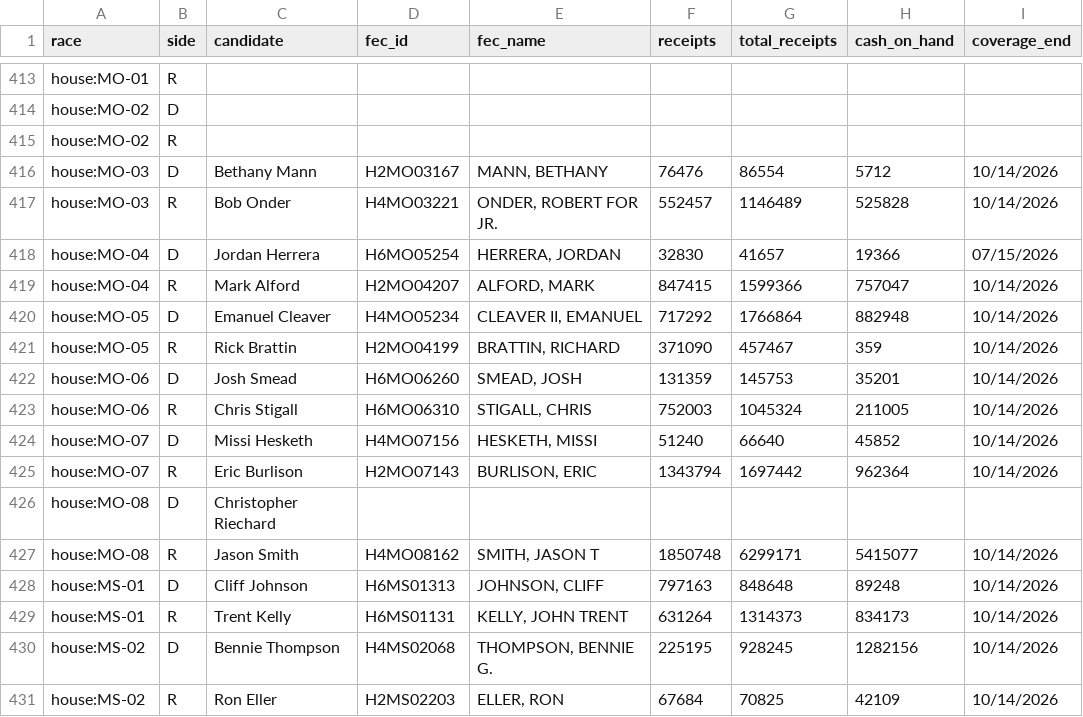
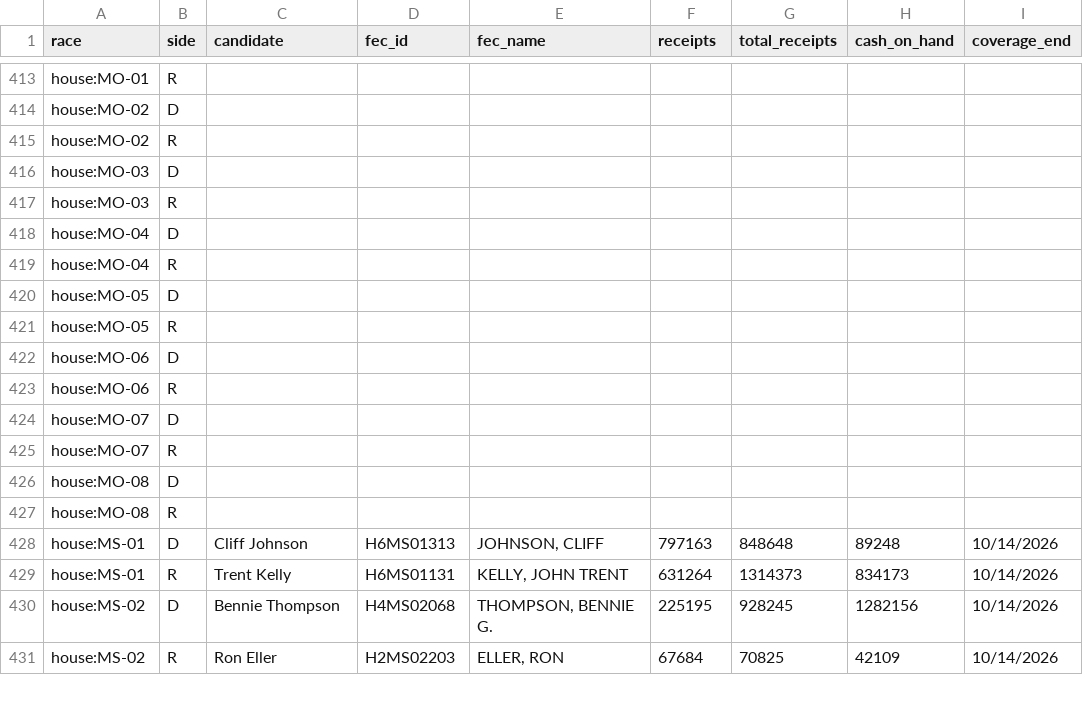
Before and after one commit to KaraZajac/MIDTERMS2026, a CSV file: data/finance.csv, drawn as a sheet; only a part is shown, gaps mark what is left out.

```diff
--- a/data/finance.csv
+++ b/data/finance.csv
@@ -415,14 +415,14 @@ house:MO-02,D,,,,,,,
 house:MO-02,R,,,,,,,
-house:MO-03,D,Bethany Mann,H2MO03167,"MANN, BETHANY",76476,86554,5712,10/14/2026
-house:MO-03,R,Bob Onder,H4MO03221,"ONDER, ROBERT FOR JR.",552457,1146489,525828,10/14/2026
-house:MO-04,D,Jordan Herrera,H6MO05254,"HERRERA, JORDAN",32830,41657,19366,07/15/2026
-house:MO-04,R,Mark Alford,H2MO04207,"ALFORD, MARK",847415,1599366,757047,10/14/2026
-house:MO-05,D,Emanuel Cleaver,H4MO05234,"CLEAVER II, EMANUEL",717292,1766864,882948,10/14/2026
-house:MO-05,R,Rick Brattin,H2MO04199,"BRATTIN, RICHARD",371090,457467,359,10/14/2026
-house:MO-06,D,Josh Smead,H6MO06260,"SMEAD, JOSH",131359,145753,35201,10/14/2026
-house:MO-06,R,Chris Stigall,H6MO06310,"STIGALL, CHRIS",752003,1045324,211005,10/14/2026
-house:MO-07,D,Missi Hesketh,H4MO07156,"HESKETH, MISSI",51240,66640,45852,10/14/2026
-house:MO-07,R,Eric Burlison,H2MO07143,"BURLISON, ERIC",1343794,1697442,962364,10/14/2026
-house:MO-08,D,Christopher Riechard,,,,,,
-house:MO-08,R,Jason Smith,H4MO08162,"SMITH, JASON T",1850748,6299171,5415077,10/14/2026
+house:MO-03,D,,,,,,,
+house:MO-03,R,,,,,,,
+house:MO-04,D,,,,,,,
+house:MO-04,R,,,,,,,
+house:MO-05,D,,,,,,,
+house:MO-05,R,,,,,,,
+house:MO-06,D,,,,,,,
+house:MO-06,R,,,,,,,
+house:MO-07,D,,,,,,,
+house:MO-07,R,,,,,,,
+house:MO-08,D,,,,,,,
+house:MO-08,R,,,,,,,
 house:MS-01,D,Cliff Johnson,H6MS01313,"JOHNSON, CLIFF",797163,848648,89248,10/14/2026
```
Also changed, not shown: data/polls/races.csv, data/races/governor.csv, 10 other files.
